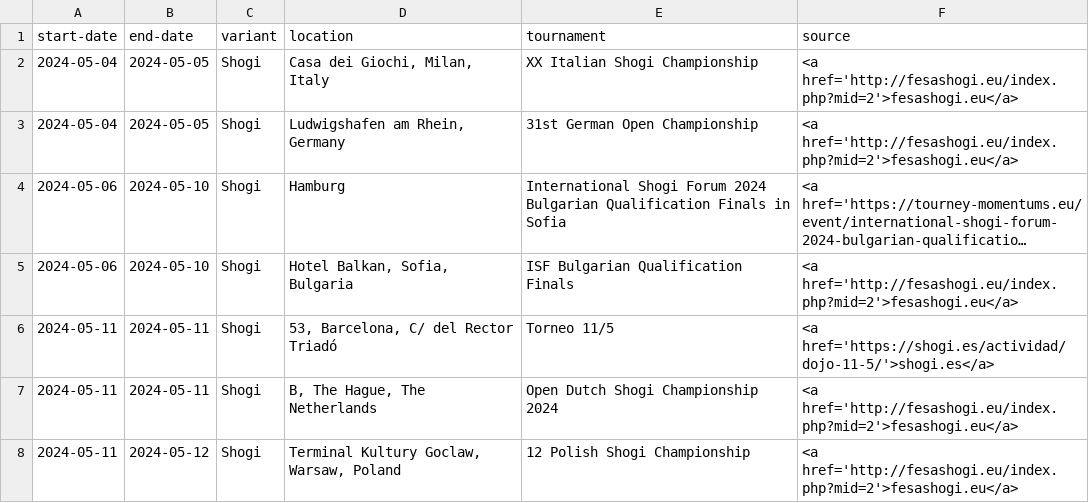
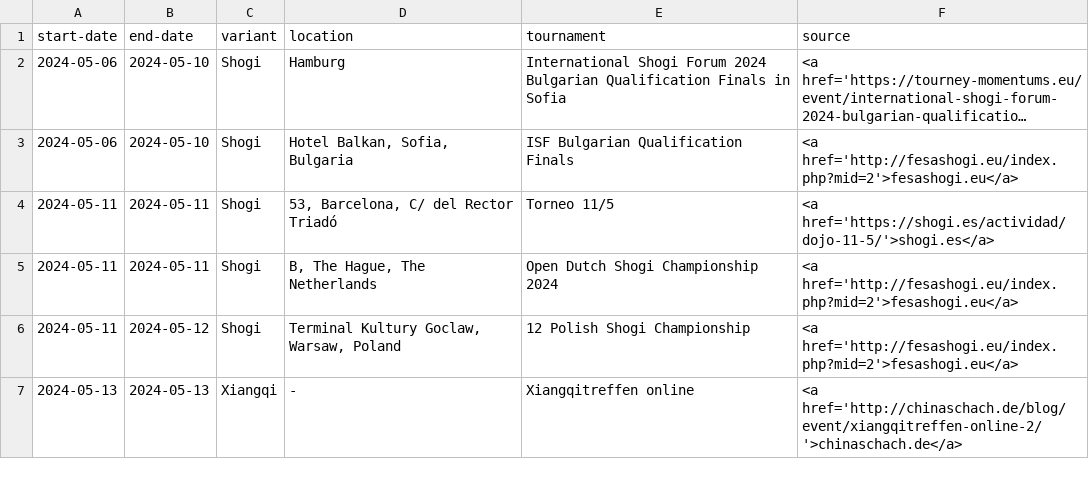
Before and after one commit to chess-variants/chess-variants.github.io, a TSV file: _data/tournaments.tsv, drawn as a sheet; only a part is shown; the shorter side is filled out with more unchanged rows; long unchanged cells end in …; the diff names each change by its address in the sheet, - before the commit and + after, or states it on an @@ line.

```diff
--- a/_data/tournaments.tsv
+++ b/_data/tournaments.tsv
-row 2: 2024-05-04 | 2024-05-05 | Shogi | Casa dei Giochi, Milan, Italy | XX Italian Shogi Championship | <a href='http://fesashogi.eu/index.php?mid=2'>fesashogi.eu</a>
-row 3: 2024-05-04 | 2024-05-05 | Shogi | Ludwigshafen am Rhein, Germany | 31st German Open Championship | <a href='http://fesashogi.eu/index.php?mid=2'>fesashogi.eu</a>
```
